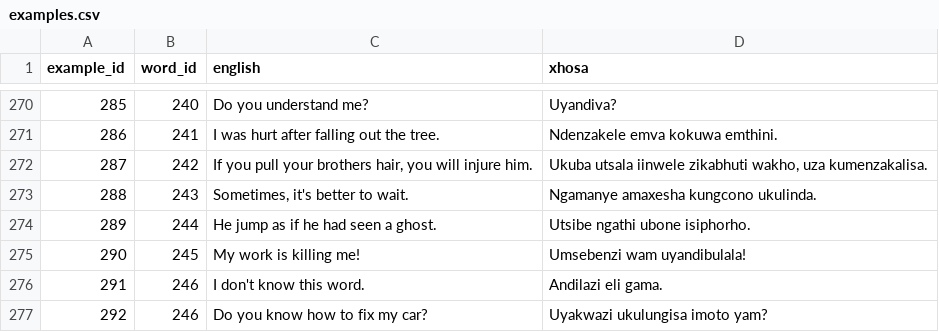
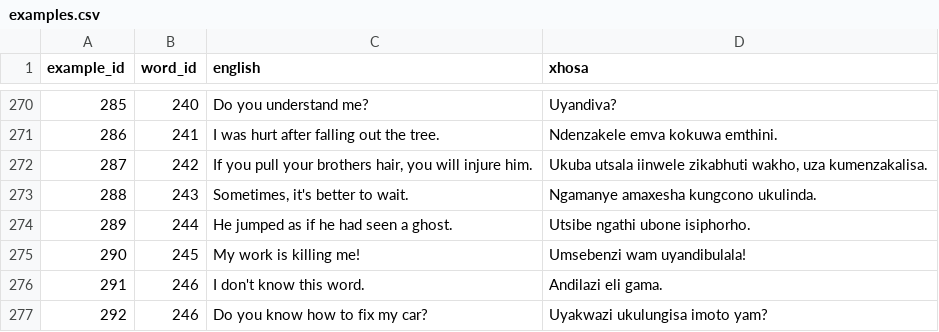
Before and after one commit to IsiXhosa-click/database, a CSV file: examples.csv, drawn as a sheet; only a part is shown, gaps mark what is left out.

```diff
--- a/examples.csv
+++ b/examples.csv
@@ -273,3 +273,3 @@ example_id,word_id,english,xhosa
 288,243,"Sometimes, it's better to wait.",Ngamanye amaxesha kungcono ukulinda.
-289,244,He jump as if he had seen a ghost.,Utsibe ngathi ubone isiphorho.
+289,244,He jumped as if he had seen a ghost.,Utsibe ngathi ubone isiphorho.
 290,245,My work is killing me!,Umsebenzi wam uyandibulala!
```
Also changed, not shown: words.csv.
